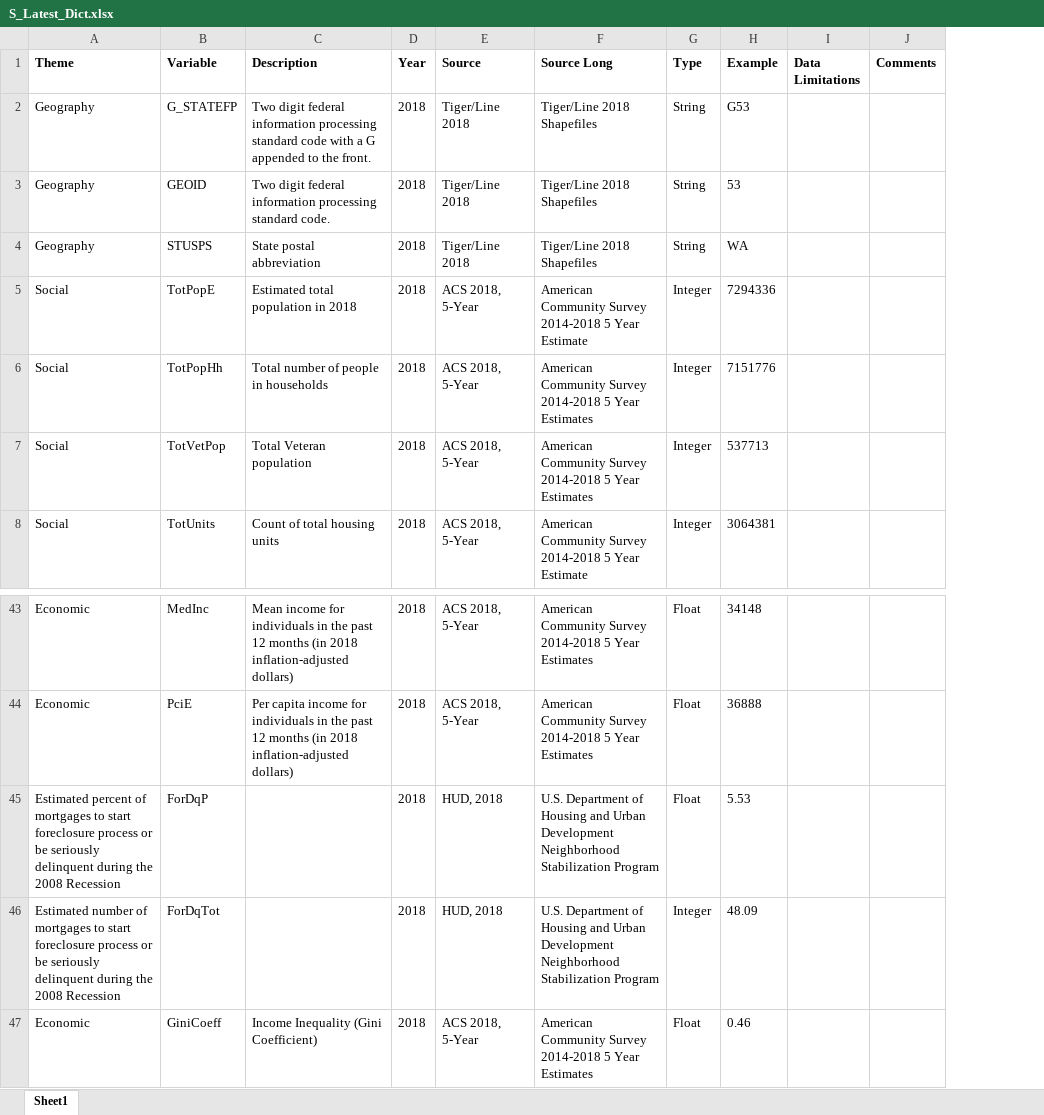
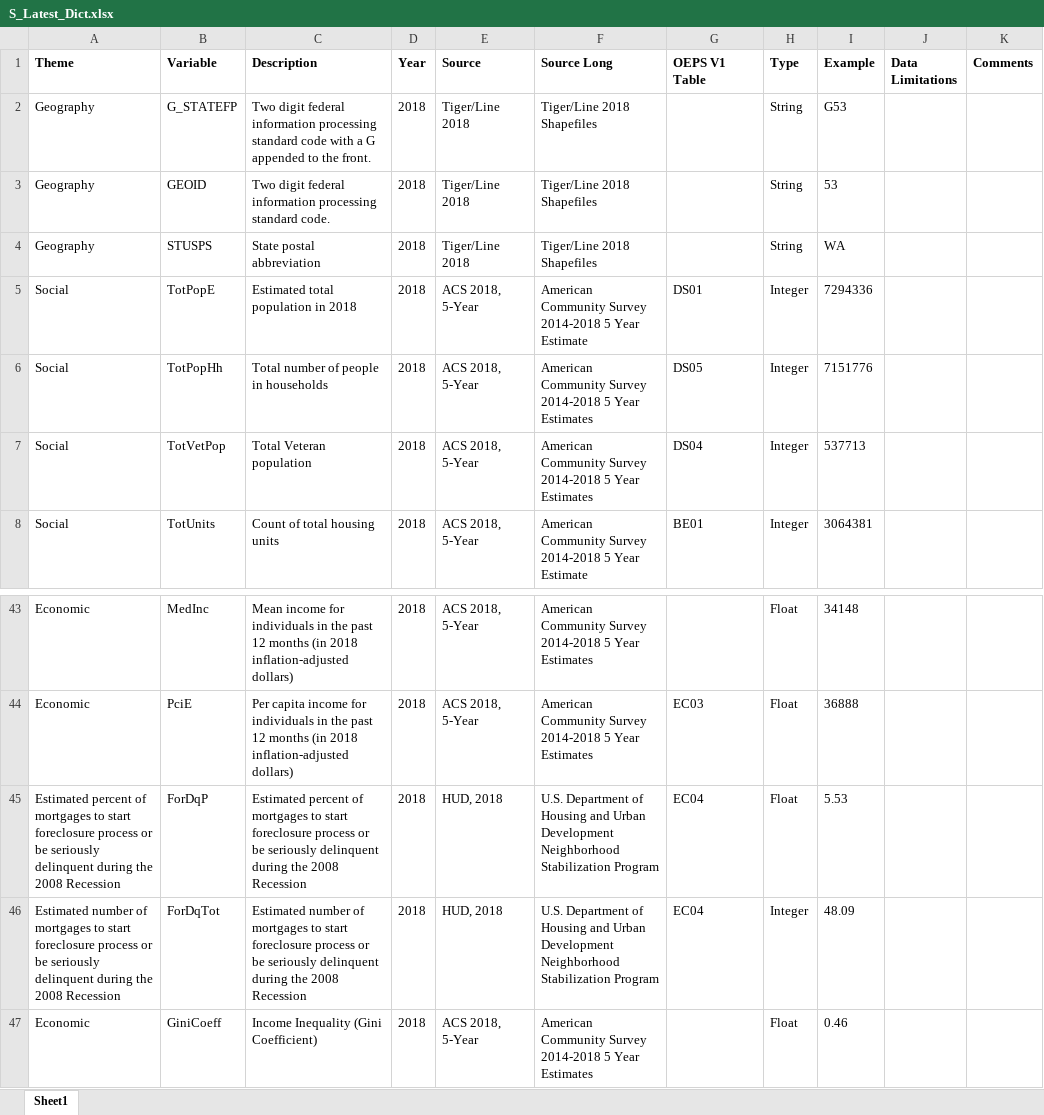
Before and after one commit to GeoDaCenter/opioid-policy-scan, an Excel workbook: data_final/consolidated/dictionaries/S_Latest_Dict.xlsx, sheet Sheet1, drawn as a sheet; only a part is shown, gaps mark what is left out; values as stored, in another font and other column widths than the file's, no borders; the diff names each change by its address in the sheet, - before the commit and + after, or states it on an @@ line.

Commit message:
added OEPSv1 column

```diff
--- a/data_final/consolidated/dictionaries/S_Latest_Dict.xlsx (sheet Sheet1)
+++ b/data_final/consolidated/dictionaries/S_Latest_Dict.xlsx (sheet Sheet1)
+column G (OEPS V1 Table), rows 5-8: DS01 | DS05 | DS04 | BE01; rows 44-46: EC03 | EC04 | EC04
-C45 (Description): (empty)
+C45 (Description): Estimated percent of mortgages to start foreclosure process or be seriously delinquent during the 2008 Recession
-C46 (Description): (empty)
+C46 (Description): Estimated number of mortgages to start foreclosure process or be seriously delinquent during the 2008 Recession
```
Also changed, not shown: data_final/consolidated/dictionaries/T_Latest_Dict.xlsx, data_final/consolidated/dictionaries/Z_Latest_Dict.xlsx.
